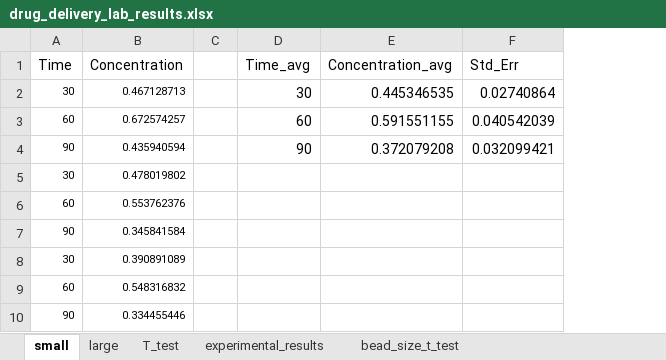
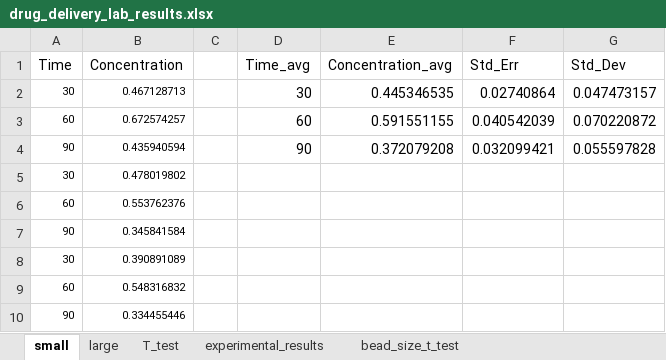
Before and after one commit to cnottman/BMEN3810_Lab_2, an Excel workbook: drug_delivery_lab_results.xlsx, sheet small, drawn as a sheet; values as stored, in another font and other column widths than the file's, no borders; the diff names each change by its address in the sheet, - before the commit and + after, or states it on an @@ line.

```diff
--- a/drug_delivery_lab_results.xlsx (sheet small)
+++ b/drug_delivery_lab_results.xlsx (sheet small)
+column G (Std_Dev), rows 2-4: 0.047473157 | 0.070220872 | 0.055597828
```
Also changed, not shown: sheet large, 1 other file.
